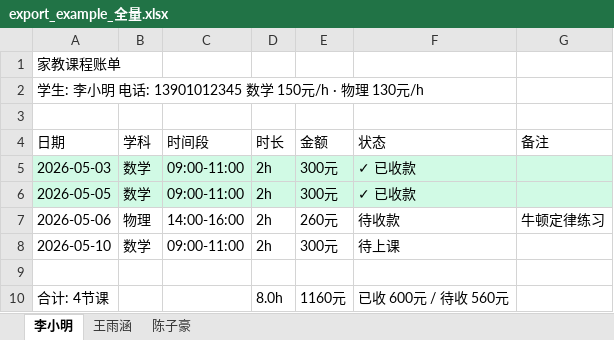
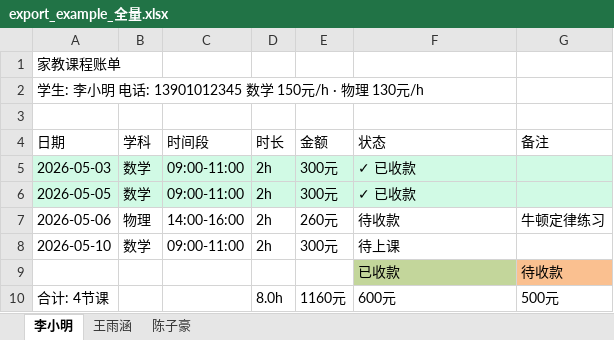
Before and after one commit to xiaoQAQhei/TutorTally_demo, an Excel workbook: export_example_全量.xlsx, sheet 李小明, drawn as a sheet; values as stored, in another font and other column widths than the file's, no borders; the diff names each change by its address in the sheet, - before the commit and + after, or states it on an @@ line.

Commit message:
auto: 05-09 00:55 | "export_example_\345\205\250\351\207\217.xlsx"

```diff
--- a/export_example_全量.xlsx (sheet 李小明)
+++ b/export_example_全量.xlsx (sheet 李小明)
-row 9: (empty)
+row 9:  |  |  |  |  | 已收款 | 待收款
-F9 fill: none
+F9 fill: #C3D69B
-G9 fill: none
+G9 fill: #FAC090
-F10 (状态): 已收 600元 / 待收 560元
+F10 (状态): 600元
-G10 (备注): (empty)
+G10 (备注): 500元
```
Also changed, not shown: 1 other file.
